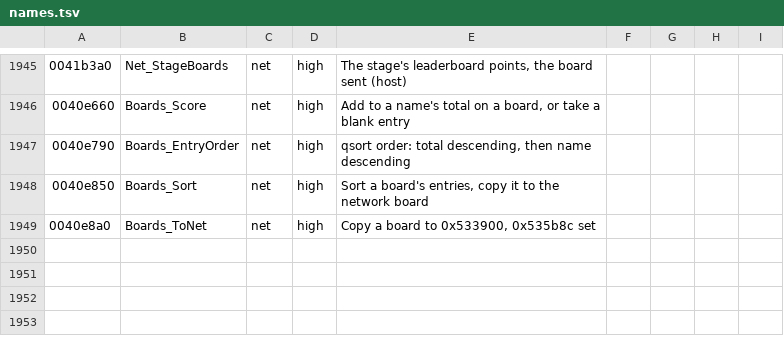
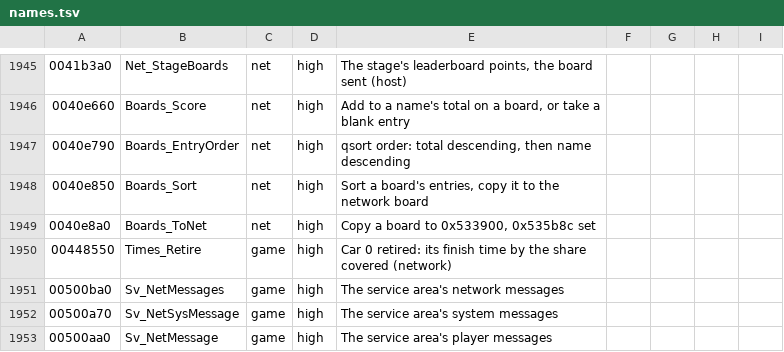
Before and after one commit to emdzej/opencmr2, a TSV file: tools/ghidra/names.tsv, drawn as a sheet; only a part is shown, gaps mark what is left out.

```diff
--- a/tools/ghidra/names.tsv
+++ b/tools/ghidra/names.tsv
@@ -1949 +1949,5 @@
 0040e8a0	Boards_ToNet	net	high	Copy a board to 0x533900, 0x535b8c set
+00448550	Times_Retire	game	high	Car 0 retired: its finish time by the share covered (network)
+00500ba0	Sv_NetMessages	game	high	The service area's network messages
+00500a70	Sv_NetSysMessage	game	high	The service area's system messages
+00500aa0	Sv_NetMessage	game	high	The service area's player messages
```
Also changed, not shown: 10 other files.
